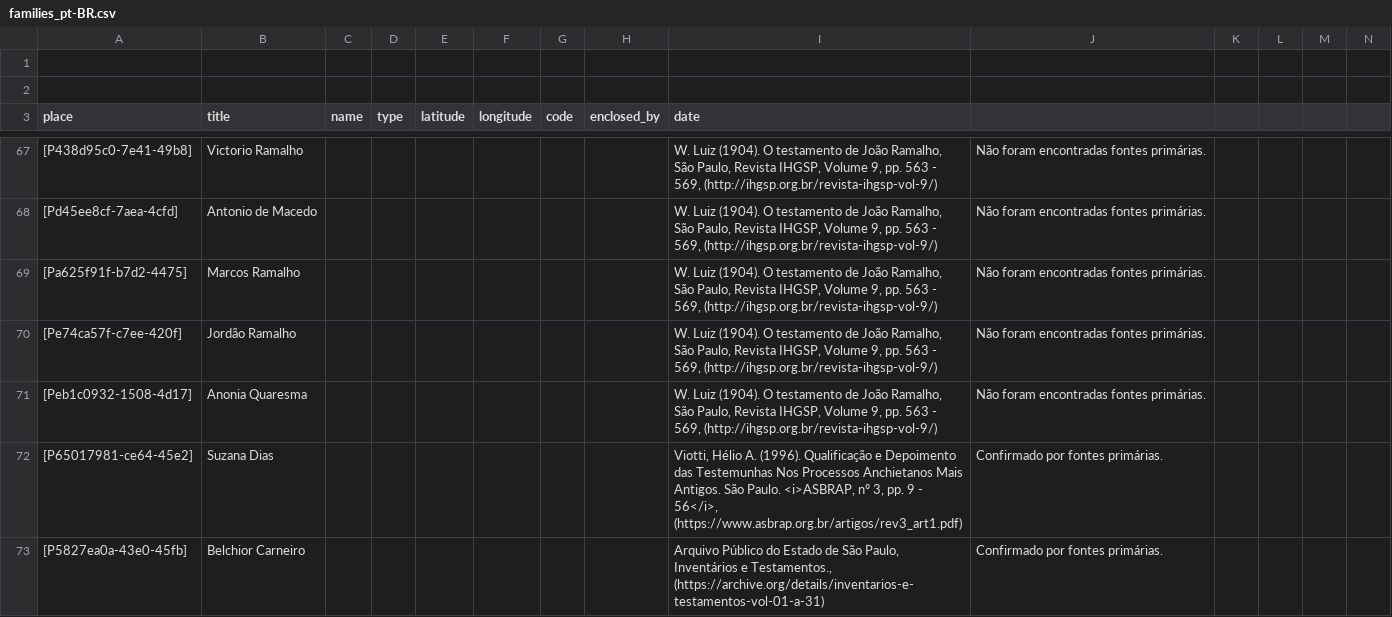
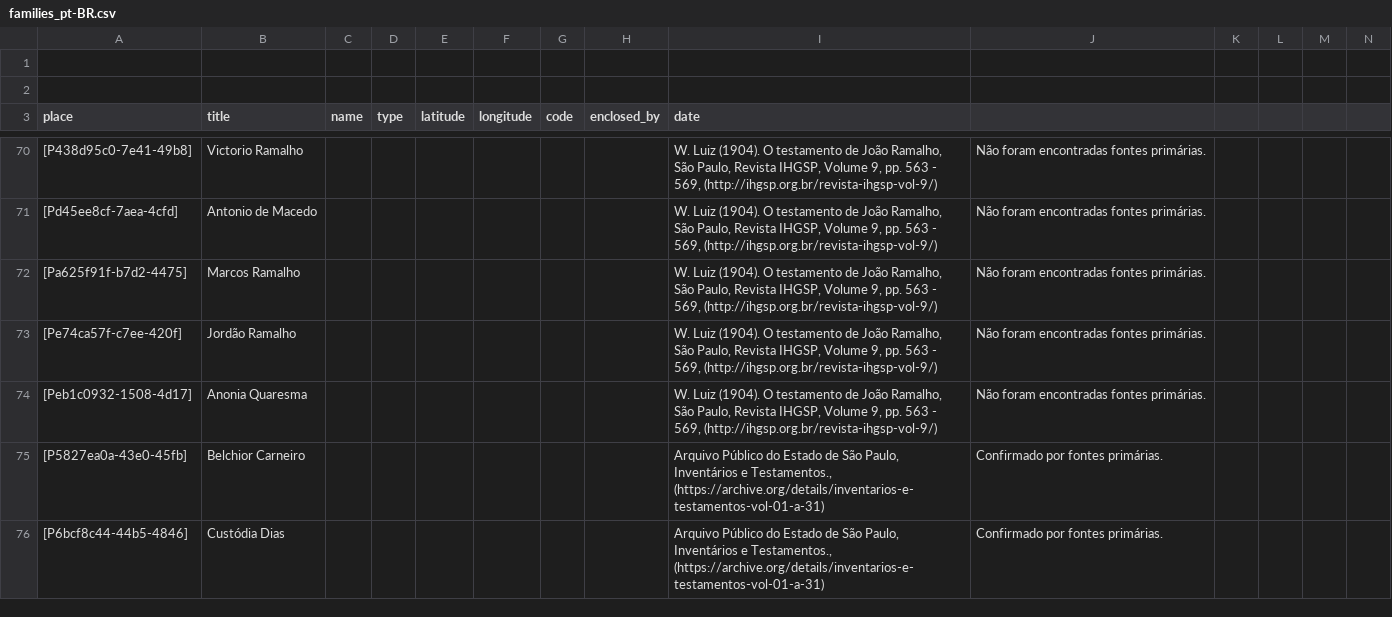
Before and after one commit to historytracers/historytracers, a CSV file: csv/families_pt-BR.csv, drawn as a sheet; only a part is shown, gaps mark what is left out; removed rows and columns are numbered as before the commit, all else as after; rows hold the shown columns only; the diff covers the shown part only; the diff names each change by its address in the sheet, - before the commit and + after, or states it on an @@ line.

```diff
--- a/csv/families_pt-BR.csv
+++ b/csv/families_pt-BR.csv
-row 72: [P65017981-ce64-45e2] | Suzana Dias |  |  |  |  |  |  | Viotti, Hélio A. (1996). Qualificação e Depoimento das Testemunhas Nos Processos Anchietanos Mais Antigos. São Paulo. <i>ASBRAP, nº 3, pp. 9 - 56</i>, (https://www.asbrap.org.br/artigos/rev3_art1.pdf) | Confirmado por fontes primárias.
+row 76: [P6bcf8c44-44b5-4846] | Custódia Dias |  |  |  |  |  |  | Arquivo Público do Estado de São Paulo, Inventários e Testamentos., (https://archive.org/details/inventarios-e-testamentos-vol-01-a-31) | Confirmado por fontes primárias.
```
Also changed, not shown: 10 added rows elsewhere in this file, csv/7b6492c5-67e8-4e0e-8c6a-abf7e9240b6c_en-US.csv, csv/7b6492c5-67e8-4e0e-8c6a-abf7e9240b6c_es-ES.csv, 6 other files.
